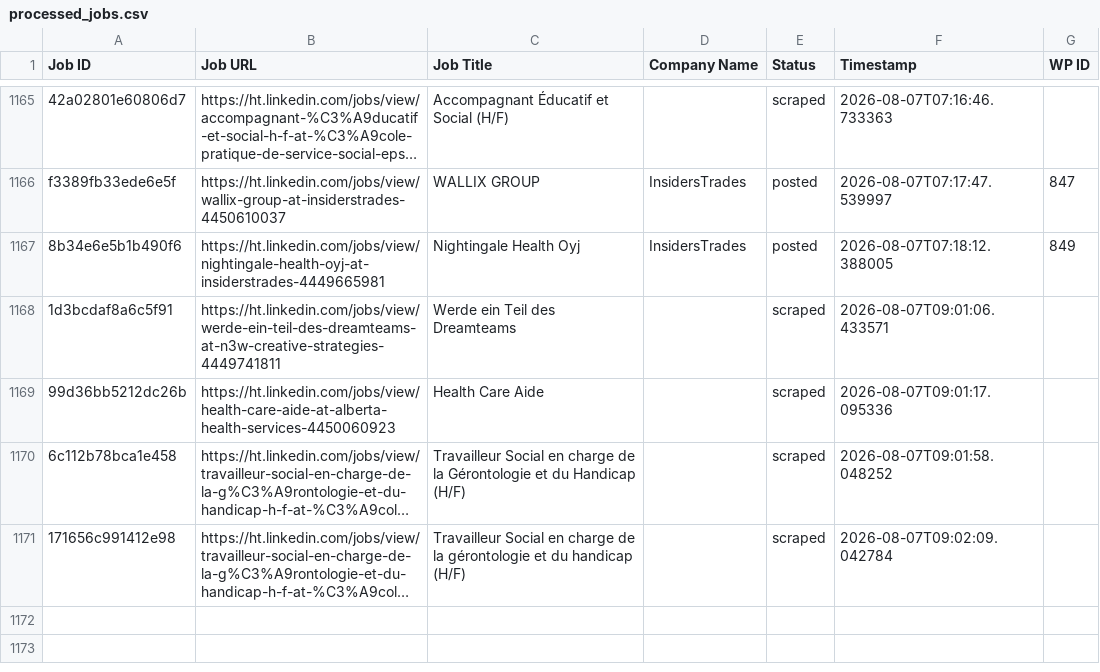
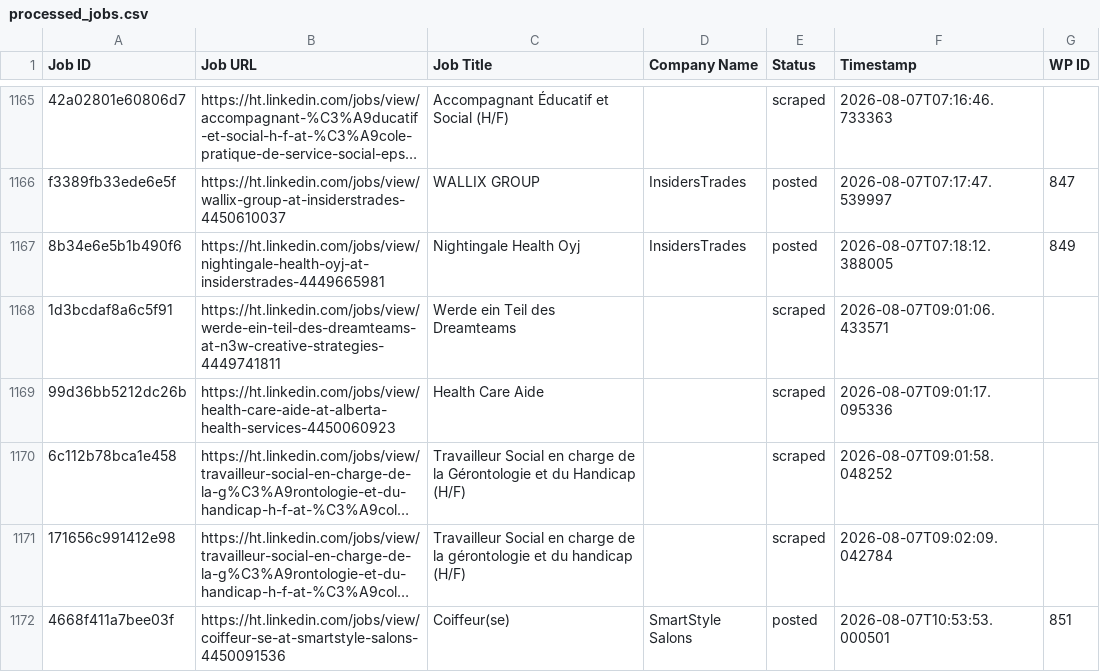
Before and after one commit to innovationinc2000/ht, a CSV file: processed_jobs.csv, drawn as a sheet; only a part is shown, gaps mark what is left out; long unchanged cells end in …; the diff names each change by its address in the sheet, - before the commit and + after, or states it on an @@ line.

```diff
--- a/processed_jobs.csv
+++ b/processed_jobs.csv
+row 1172: 4668f411a7bee03f | https://ht.linkedin.com/jobs/view/coiffeur-se-at-smartstyle-salons-4450091536 | Coiffeur(se) | SmartStyle Salons | posted | 2026-08-07T10:53:53.000501 | 851
```
